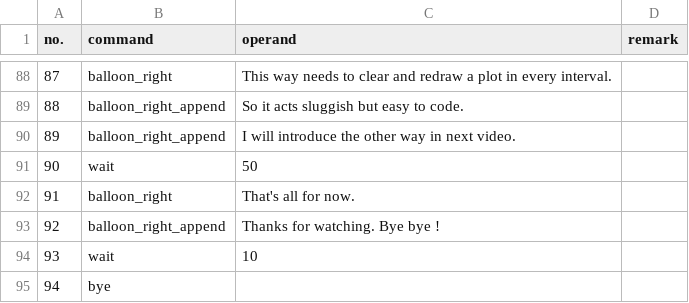
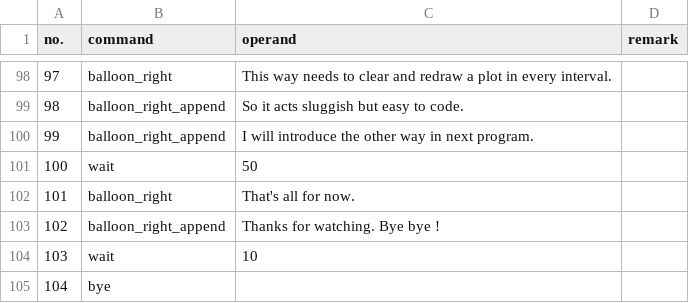
Before and after one commit to marukatsutech/mecha_python, a CSV file: program1.csv, drawn as a sheet; only a part is shown, gaps mark what is left out; addresses are those after the commit; the diff covers the shown part only; the diff names each change by its address in the sheet, - before the commit and + after, or states it on an @@ line.

```diff
--- a/program1.csv
+++ b/program1.csv
@@ column A (no.) renumbered from row 15 down @@
-C100 (operand): …in next video.
+C100 (operand): …in next program.
```
Also changed, not shown: 15 added rows elsewhere in this file, 1 other file.
